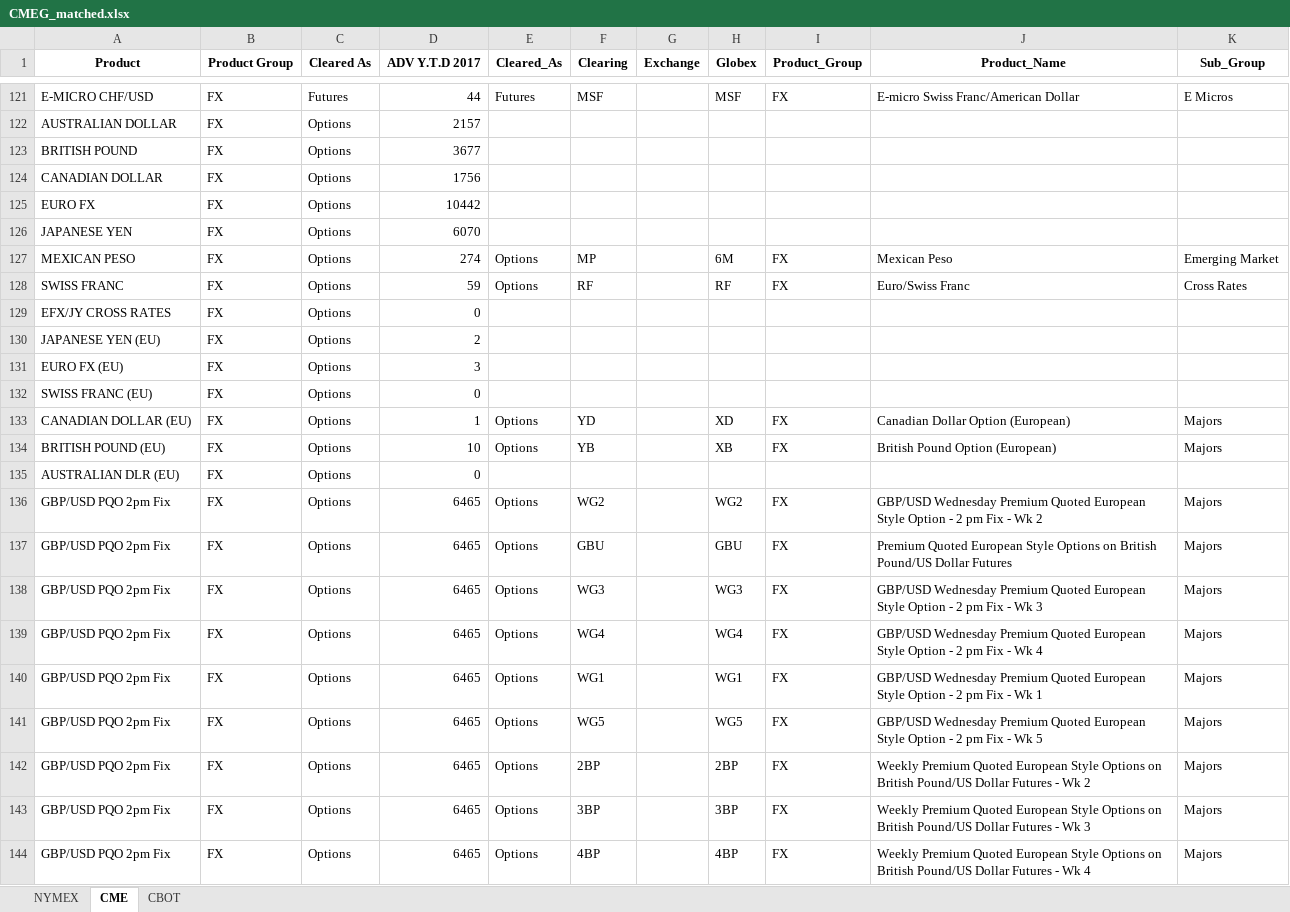
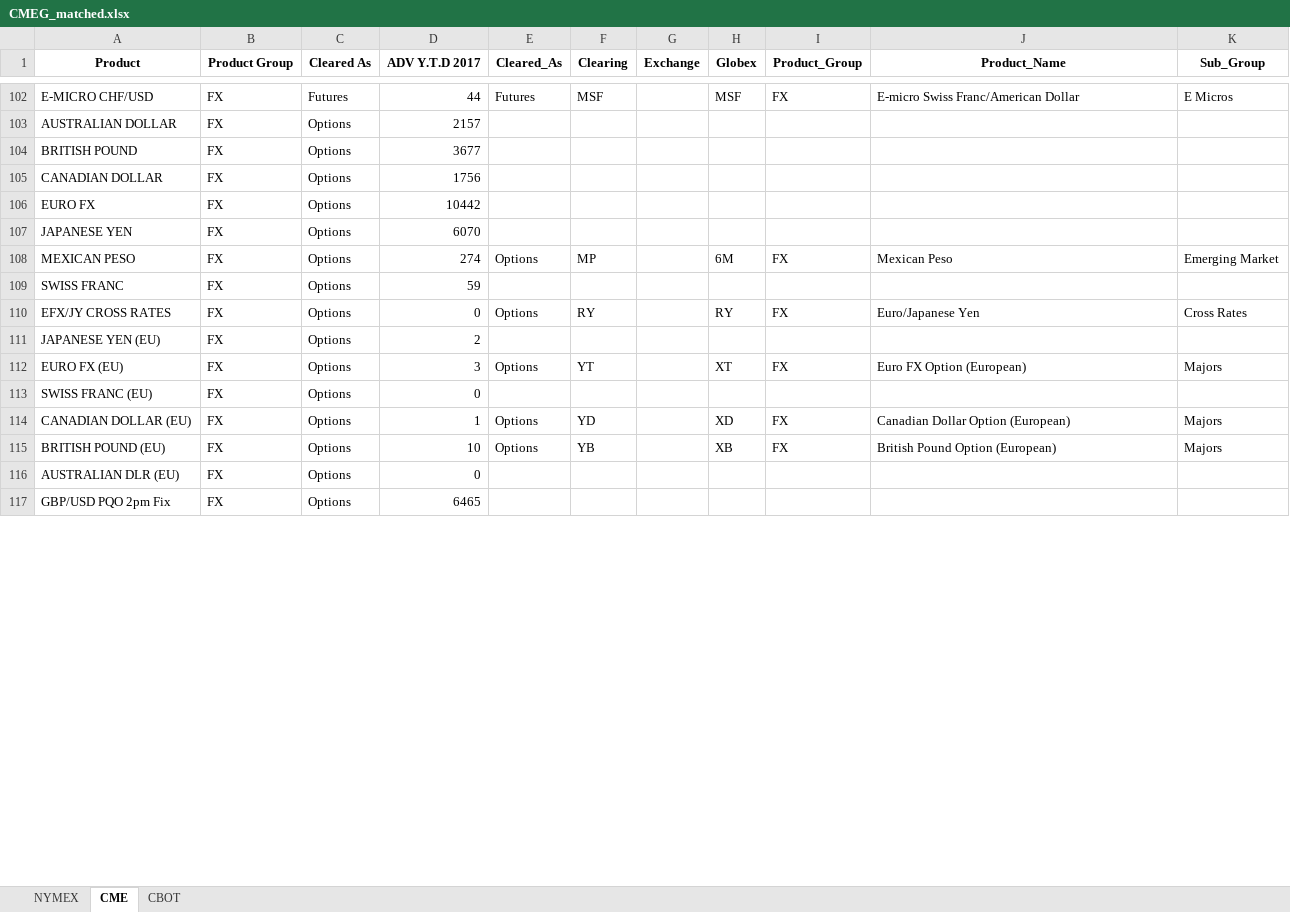
Before and after one commit to sheryllan/LiquidPy, an Excel workbook: recordcleaner/CMEG_matched.xlsx, sheet CME, drawn as a sheet; only a part is shown, gaps mark what is left out; values as stored, in another font and other column widths than the file's, no borders; removed rows and columns are numbered as before the commit, all else as after; the diff covers the shown part only; the diff names each change by its address in the sheet, - before the commit and + after, or states it on an @@ line.

Commit message:
fix the bug of matching the subgroup and combine the match methods, refactor the AdvSearch, include the search method that returns a func

```diff
--- a/recordcleaner/CMEG_matched.xlsx (sheet CME)
+++ b/recordcleaner/CMEG_matched.xlsx (sheet CME)
-E109 (Cleared_As): Options
+E109 (Cleared_As): (empty)
-F109 (Clearing): RF
+F109 (Clearing): (empty)
-H109 (Globex): RF
+H109 (Globex): (empty)
-I109 (Product_Group): FX
+I109 (Product_Group): (empty)
-J109 (Product_Name): Euro/Swiss Franc
+J109 (Product_Name): (empty)
-K109 (Sub_Group): Cross Rates
+K109 (Sub_Group): (empty)
-E110 (Cleared_As): (empty)
+E110 (Cleared_As): Options
-F110 (Clearing): (empty)
+F110 (Clearing): RY
-H110 (Globex): (empty)
+H110 (Globex): RY
-I110 (Product_Group): (empty)
+I110 (Product_Group): FX
-J110 (Product_Name): (empty)
+J110 (Product_Name): Euro/Japanese Yen
-K110 (Sub_Group): (empty)
+K110 (Sub_Group): Cross Rates
-E112 (Cleared_As): (empty)
+E112 (Cleared_As): Options
-F112 (Clearing): (empty)
+F112 (Clearing): YT
-H112 (Globex): (empty)
+H112 (Globex): XT
-I112 (Product_Group): (empty)
+I112 (Product_Group): FX
-J112 (Product_Name): (empty)
+J112 (Product_Name): Euro FX Option (European)
-K112 (Sub_Group): (empty)
+K112 (Sub_Group): Majors
-E117 (Cleared_As): Options
+E117 (Cleared_As): (empty)
-F117 (Clearing): WG2
+F117 (Clearing): (empty)
-H117 (Globex): WG2
+H117 (Globex): (empty)
-I117 (Product_Group): FX
+I117 (Product_Group): (empty)
-J117 (Product_Name): GBP/USD Wednesday Premium Quoted European Style Option - 2 pm Fix - Wk 2
+J117 (Product_Name): (empty)
-K117 (Sub_Group): Majors
+K117 (Sub_Group): (empty)
-row 137: GBP/USD PQO 2pm Fix | FX | Options | 6465 | Options | GBU |  | GBU | FX | Premium Quoted European Style Options on British Pound/US Dollar Futures | Majors
-row 138: GBP/USD PQO 2pm Fix | FX | Options | 6465 | Options | WG3 |  | WG3 | FX | GBP/USD Wednesday Premium Quoted European Style Option - 2 pm Fix - Wk 3 | Majors
-row 139: GBP/USD PQO 2pm Fix | FX | Options | 6465 | Options | WG4 |  | WG4 | FX | GBP/USD Wednesday Premium Quoted European Style Option - 2 pm Fix - Wk 4 | Majors
-row 140: GBP/USD PQO 2pm Fix | FX | Options | 6465 | Options | WG1 |  | WG1 | FX | GBP/USD Wednesday Premium Quoted European Style Option - 2 pm Fix - Wk 1 | Majors
-row 141: GBP/USD PQO 2pm Fix | FX | Options | 6465 | Options | WG5 |  | WG5 | FX | GBP/USD Wednesday Premium Quoted European Style Option - 2 pm Fix - Wk 5 | Majors
-row 142: GBP/USD PQO 2pm Fix | FX | Options | 6465 | Options | 2BP |  | 2BP | FX | Weekly Premium Quoted European Style Options on British Pound/US Dollar Futures - Wk 2 | Majors
-row 143: GBP/USD PQO 2pm Fix | FX | Options | 6465 | Options | 3BP |  | 3BP | FX | Weekly Premium Quoted European Style Options on British Pound/US Dollar Futures - Wk 3 | Majors
-row 144: GBP/USD PQO 2pm Fix | FX | Options | 6465 | Options | 4BP |  | 4BP | FX | Weekly Premium Quoted European Style Options on British Pound/US Dollar Futures - Wk 4 | Majors
```
Also changed, not shown: 118 removed rows and 76 edited cells elsewhere in this sheet, sheet CBOT, 3 other files.
